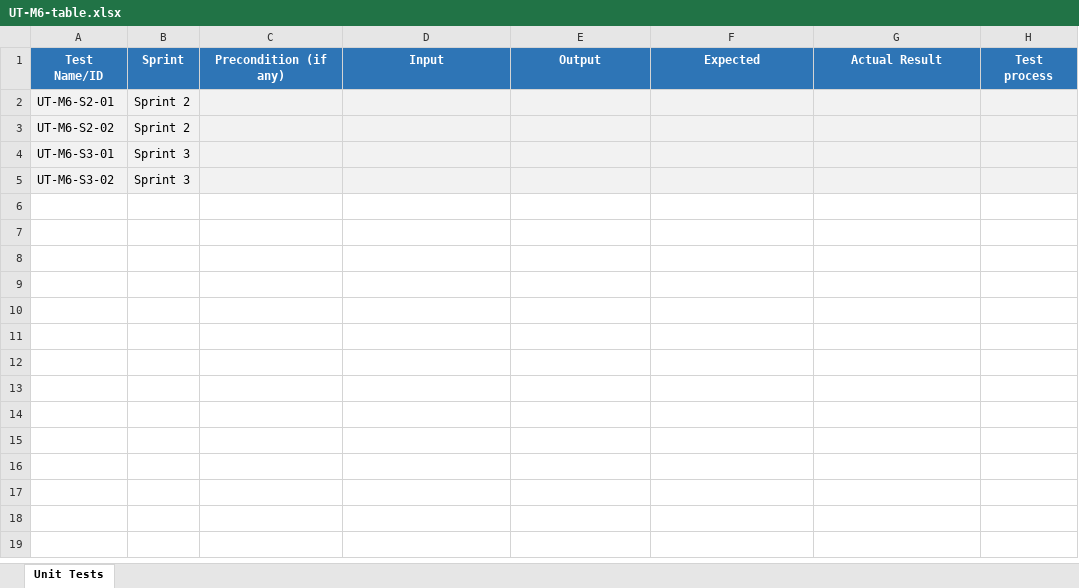
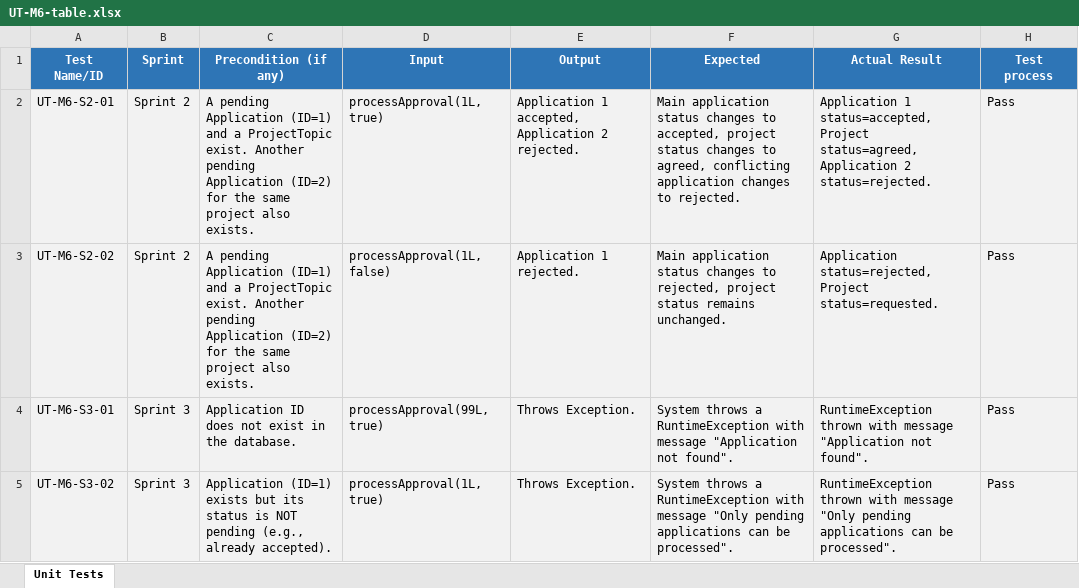
Before and after one commit to CPT202-Group24/online-project-selection-system, an Excel workbook: test-evidence/M6-Yin-Mingze/UT-M6-table.xlsx, sheet Unit Tests, drawn as a sheet; values as stored, in another font and other column widths than the file's, no borders; the diff names each change by its address in the sheet, - before the commit and + after, or states it on an @@ line.

Commit message:
Add unit tests and evidence for M6 Teacher Approval (Sprint 2 & 3)
Integrated S2 and S3 tests into one test class for regression stability. All 4 tests passed.

```diff
--- a/test-evidence/M6-Yin-Mingze/UT-M6-table.xlsx (sheet Unit Tests)
+++ b/test-evidence/M6-Yin-Mingze/UT-M6-table.xlsx (sheet Unit Tests)
-C2:C3 (Precondition (if any)): (empty)
+C2:C3 (Precondition (if any)): A pending Application (ID=1) and a ProjectTopic exist. Another pending Application (ID=2) for the same project also exists.
-D2 (Input): (empty)
+D2 (Input): processApproval(1L, true)
-E2 (Output): (empty)
+E2 (Output): Application 1 accepted, Application 2 rejected.
-F2 (Expected): (empty)
+F2 (Expected): Main application status changes to accepted, project status changes to agreed, conflicting application changes to rejected.
-G2 (Actual Result): (empty)
+G2 (Actual Result): Application 1 status=accepted, Project status=agreed, Application 2 status=rejected.
-H2:H5 (Test process): (empty)
+H2:H5 (Test process): Pass
-D3 (Input): (empty)
+D3 (Input): processApproval(1L, false)
-E3 (Output): (empty)
+E3 (Output): Application 1 rejected.
-F3 (Expected): (empty)
+F3 (Expected): Main application status changes to rejected, project status remains unchanged.
-G3 (Actual Result): (empty)
+G3 (Actual Result): Application status=rejected, Project status=requested.
-C4 (Precondition (if any)): (empty)
+C4 (Precondition (if any)): Application ID does not exist in the database.
-D4 (Input): (empty)
+D4 (Input): processApproval(99L, true)
-E4:E5 (Output): (empty)
+E4:E5 (Output): Throws Exception.
-F4 (Expected): (empty)
+F4 (Expected): System throws a RuntimeException with message "Application not found".
-G4 (Actual Result): (empty)
+G4 (Actual Result): RuntimeException thrown with message "Application not found".
-C5 (Precondition (if any)): (empty)
+C5 (Precondition (if any)): Application (ID=1) exists but its status is NOT pending (e.g., already accepted).
-D5 (Input): (empty)
+D5 (Input): processApproval(1L, true)
-F5 (Expected): (empty)
+F5 (Expected): System throws a RuntimeException with message "Only pending applications can be processed".
-G5 (Actual Result): (empty)
+G5 (Actual Result): RuntimeException thrown with message "Only pending applications can be processed".
```
Also changed, not shown: 3 other files.
